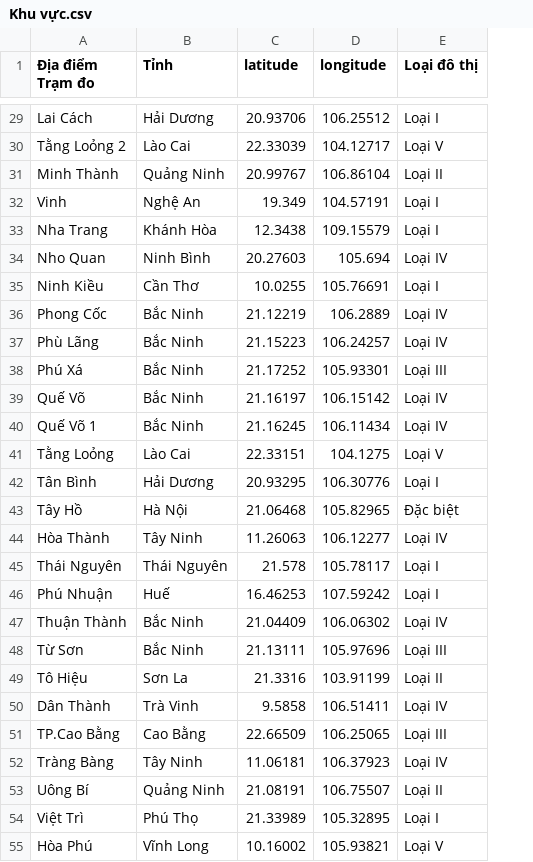
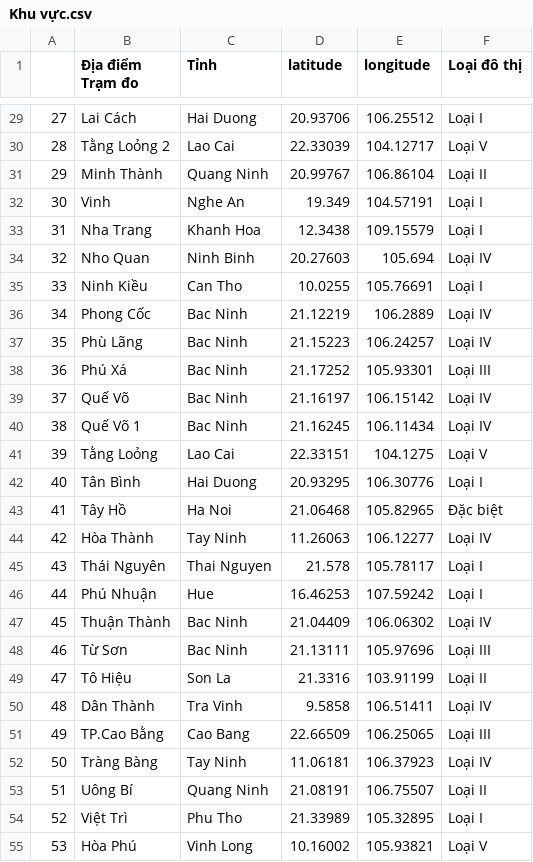
Before and after one commit to vannt263/air_quaility, a CSV file: Khu vực.csv, drawn as a sheet; only a part is shown, gaps mark what is left out; addresses are those after the commit; the diff covers the shown part only; the diff names each change by its address in the sheet, - before the commit and + after, or states it on an @@ line.

```diff
--- a/Khu vực.csv
+++ b/Khu vực.csv
+column A, rows 29-55: 27 | 28 | 29 | 30 | 31 | 32 | 33 | 34 | 35 | 36 | 37 | 38 | 39 | 40 | 41 | 42 | 43 | 44 | 45 | 46 | 47 | 48 | 49 | 50 | 51 | 52 | 53
-C29 (Tỉnh): Hải Dương
+C29 (Tỉnh): Hai Duong
-C30 (Tỉnh): Lào Cai
+C30 (Tỉnh): Lao Cai
-C31 (Tỉnh): Quảng Ninh
+C31 (Tỉnh): Quang Ninh
-C32 (Tỉnh): Nghệ An
+C32 (Tỉnh): Nghe An
-C33 (Tỉnh): Khánh Hòa
+C33 (Tỉnh): Khanh Hoa
-C34 (Tỉnh): Ninh Bình
+C34 (Tỉnh): Ninh Binh
-C35 (Tỉnh): Cần Thơ
+C35 (Tỉnh): Can Tho
-C36:C40 (Tỉnh): Bắc Ninh
+C36:C40 (Tỉnh): Bac Ninh
-C41 (Tỉnh): Lào Cai
+C41 (Tỉnh): Lao Cai
-C42 (Tỉnh): Hải Dương
+C42 (Tỉnh): Hai Duong
-C43 (Tỉnh): Hà Nội
+C43 (Tỉnh): Ha Noi
-C44 (Tỉnh): Tây Ninh
+C44 (Tỉnh): Tay Ninh
-C45 (Tỉnh): Thái Nguyên
+C45 (Tỉnh): Thai Nguyen
-C46 (Tỉnh): Huế
+C46 (Tỉnh): Hue
-C47:C48 (Tỉnh): Bắc Ninh
+C47:C48 (Tỉnh): Bac Ninh
-C49 (Tỉnh): Sơn La
+C49 (Tỉnh): Son La
-C50 (Tỉnh): Trà Vinh
+C50 (Tỉnh): Tra Vinh
-C51 (Tỉnh): Cao Bằng
+C51 (Tỉnh): Cao Bang
-C52 (Tỉnh): Tây Ninh
+C52 (Tỉnh): Tay Ninh
-C53 (Tỉnh): Quảng Ninh
+C53 (Tỉnh): Quang Ninh
-C54 (Tỉnh): Phú Thọ
+C54 (Tỉnh): Phu Tho
-C55 (Tỉnh): Vĩnh Long
+C55 (Tỉnh): Vinh Long
```
Also changed, not shown: 29 edited cells elsewhere in this file, 1 other file.
